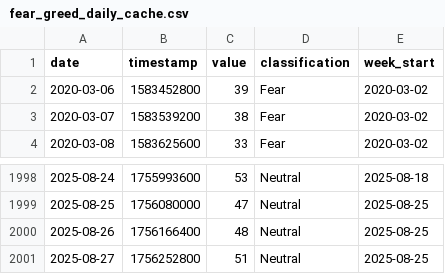
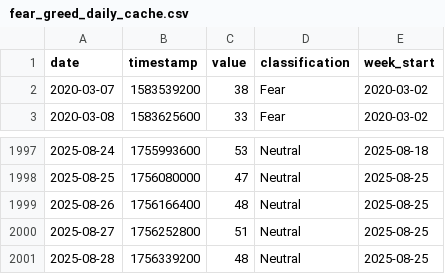
Before and after one commit to louisleech10/quantitative_trading_system, a CSV file: market_data/fear_greed_daily_cache.csv, drawn as a sheet; only a part is shown, gaps mark what is left out.

```diff
--- a/market_data/fear_greed_daily_cache.csv
+++ b/market_data/fear_greed_daily_cache.csv
@@ -1,3 +1,2 @@
 date,timestamp,value,classification,week_start
-2020-03-06,1583452800,39,Fear,2020-03-02
 2020-03-07,1583539200,38,Fear,2020-03-02
@@ -2001 +2000,2 @@ date,timestamp,value,classification,week_start
 2025-08-27,1756252800,51,Neutral,2025-08-25
+2025-08-28,1756339200,48,Neutral,2025-08-25
```
Also changed, not shown: market_data/fear_greed_weekly_cache.csv, 5 other files.
